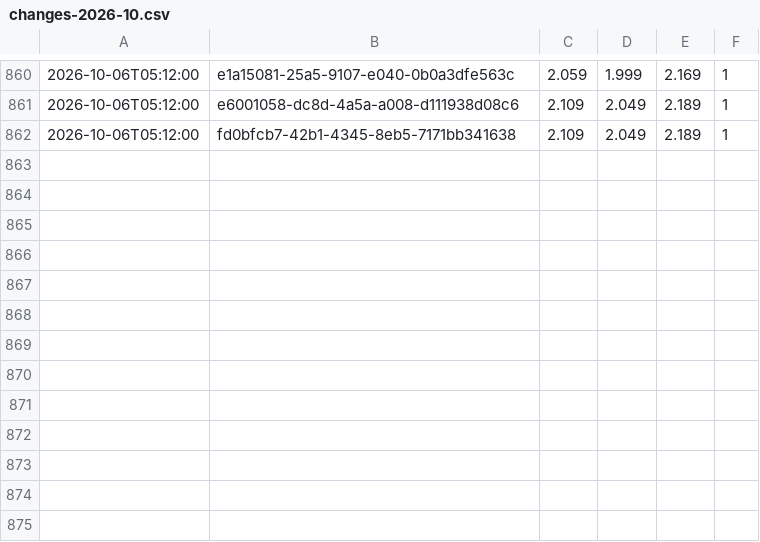
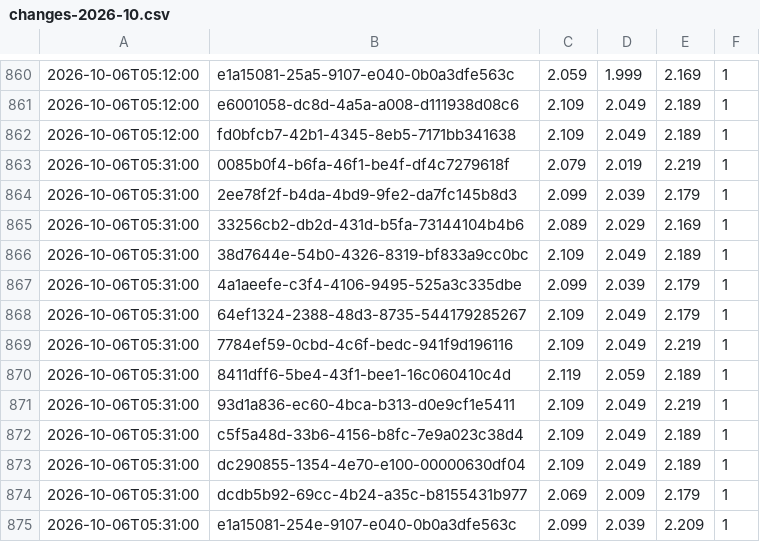
Before and after one commit to KapahutE/tankpreise, a CSV file: data/changes-2026-10.csv, drawn as a sheet; only a part is shown, gaps mark what is left out; the diff names each change by its address in the sheet, - before the commit and + after, or states it on an @@ line.

```diff
--- a/data/changes-2026-10.csv
+++ b/data/changes-2026-10.csv
+row 863: 2026-10-06T05:31:00 | 0085b0f4-b6fa-46f1-be4f-df4c7279618f | 2.079 | 2.019 | 2.219 | 1
+row 864: 2026-10-06T05:31:00 | 2ee78f2f-b4da-4bd9-9fe2-da7fc145b8d3 | 2.099 | 2.039 | 2.179 | 1
+row 865: 2026-10-06T05:31:00 | 33256cb2-db2d-431d-b5fa-73144104b4b6 | 2.089 | 2.029 | 2.169 | 1
+row 866: 2026-10-06T05:31:00 | 38d7644e-54b0-4326-8319-bf833a9cc0bc | 2.109 | 2.049 | 2.189 | 1
+row 867: 2026-10-06T05:31:00 | 4a1aeefe-c3f4-4106-9495-525a3c335dbe | 2.099 | 2.039 | 2.179 | 1
+row 868: 2026-10-06T05:31:00 | 64ef1324-2388-48d3-8735-544179285267 | 2.109 | 2.049 | 2.179 | 1
+row 869: 2026-10-06T05:31:00 | 7784ef59-0cbd-4c6f-bedc-941f9d196116 | 2.109 | 2.049 | 2.219 | 1
+row 870: 2026-10-06T05:31:00 | 8411dff6-5be4-43f1-bee1-16c060410c4d | 2.119 | 2.059 | 2.189 | 1
+row 871: 2026-10-06T05:31:00 | 93d1a836-ec60-4bca-b313-d0e9cf1e5411 | 2.109 | 2.049 | 2.219 | 1
+row 872: 2026-10-06T05:31:00 | c5f5a48d-33b6-4156-b8fc-7e9a023c38d4 | 2.109 | 2.049 | 2.189 | 1
+row 873: 2026-10-06T05:31:00 | dc290855-1354-4e70-e100-00000630df04 | 2.109 | 2.049 | 2.189 | 1
+row 874: 2026-10-06T05:31:00 | dcdb5b92-69cc-4b24-a35c-b8155431b977 | 2.069 | 2.009 | 2.179 | 1
+row 875: 2026-10-06T05:31:00 | e1a15081-254e-9107-e040-0b0a3dfe563c | 2.099 | 2.039 | 2.209 | 1
```
Also changed, not shown: 17 other files.
